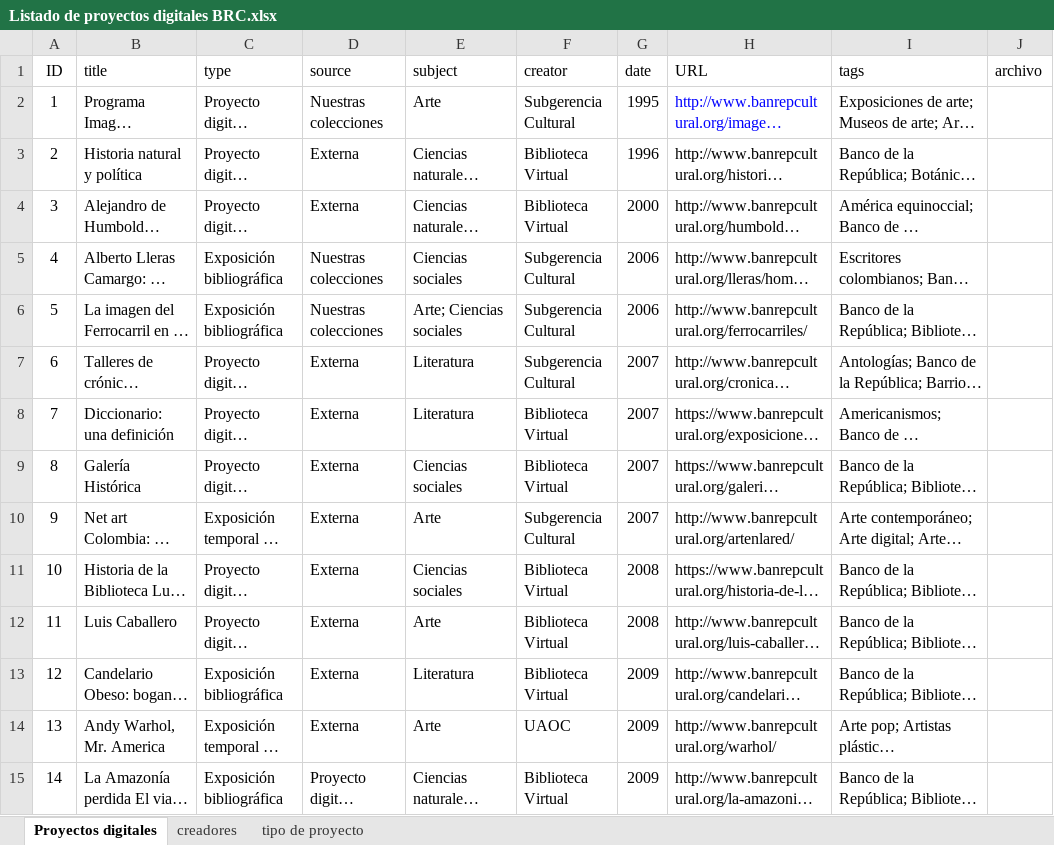
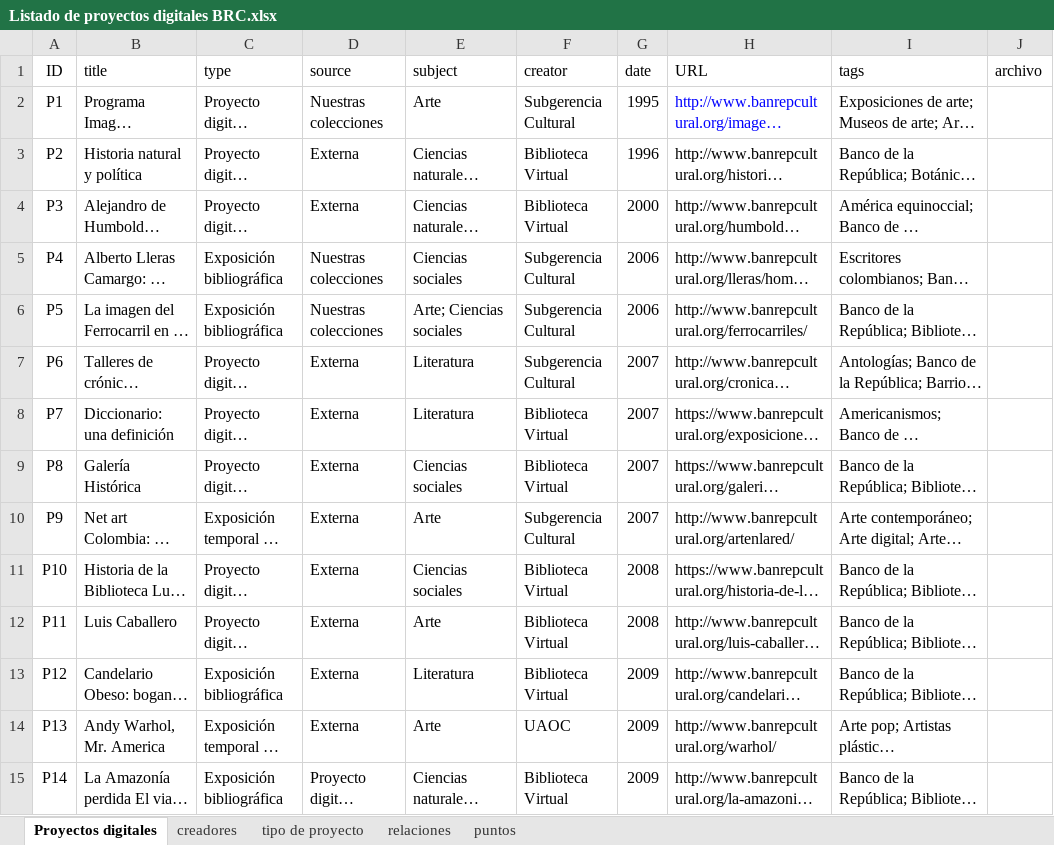
Before and after one commit to irenerd/Sgcl-en-www, an Excel workbook: data/Listado de proyectos digitales BRC.xlsx, sheet Proyectos digitales, drawn as a sheet; only a part is shown; long unchanged cells end in …; values as stored, in another font and other column widths than the file's, no borders; the diff covers the shown part only; the diff names each change by its address in the sheet, - before the commit and + after, or states it on an @@ line.

```diff
--- a/data/Listado de proyectos digitales BRC.xlsx (sheet Proyectos digitales)
+++ b/data/Listado de proyectos digitales BRC.xlsx (sheet Proyectos digitales)
+sheet tab: relaciones
+sheet tab: puntos
-A2 (ID): 1
+A2 (ID): P1
-A3 (ID): 2
+A3 (ID): P2
-A4 (ID): 3
+A4 (ID): P3
-A5 (ID): 4
+A5 (ID): P4
-A6 (ID): 5
+A6 (ID): P5
-A7 (ID): 6
+A7 (ID): P6
-A8 (ID): 7
+A8 (ID): P7
-A9 (ID): 8
+A9 (ID): P8
-A10 (ID): 9
+A10 (ID): P9
-A11 (ID): 10
+A11 (ID): P10
-A12 (ID): 11
+A12 (ID): P11
-A13 (ID): 12
+A13 (ID): P12
-A14 (ID): 13
+A14 (ID): P13
-A15 (ID): 14
+A15 (ID): P14
```
Also changed, not shown: 85 edited cells elsewhere in this sheet, sheet creadores, sheet tipo de proyecto, 2 other files.
